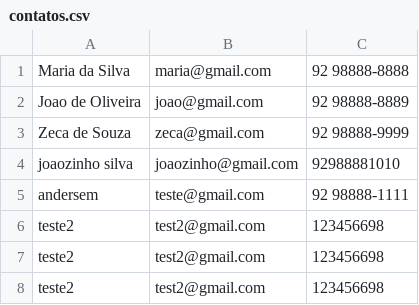
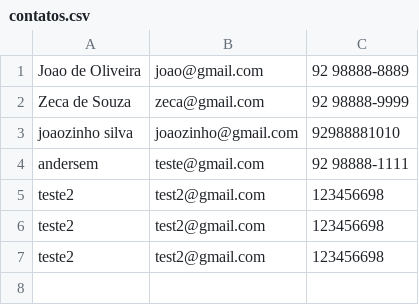
Before and after one commit to AndersemReis/beacademy-devstart-introducaophp, a CSV file: modulo01/projeto/dados/contatos.csv, drawn as a sheet.

Commit message:
exclusao contato

```diff
--- a/modulo01/projeto/dados/contatos.csv
+++ b/modulo01/projeto/dados/contatos.csv
@@ -1,2 +1 @@
-Maria da Silva;maria@gmail.com;92 98888-8888
 Joao de Oliveira;joao@gmail.com;92 98888-8889
```
Also changed, not shown: 2 other files.
